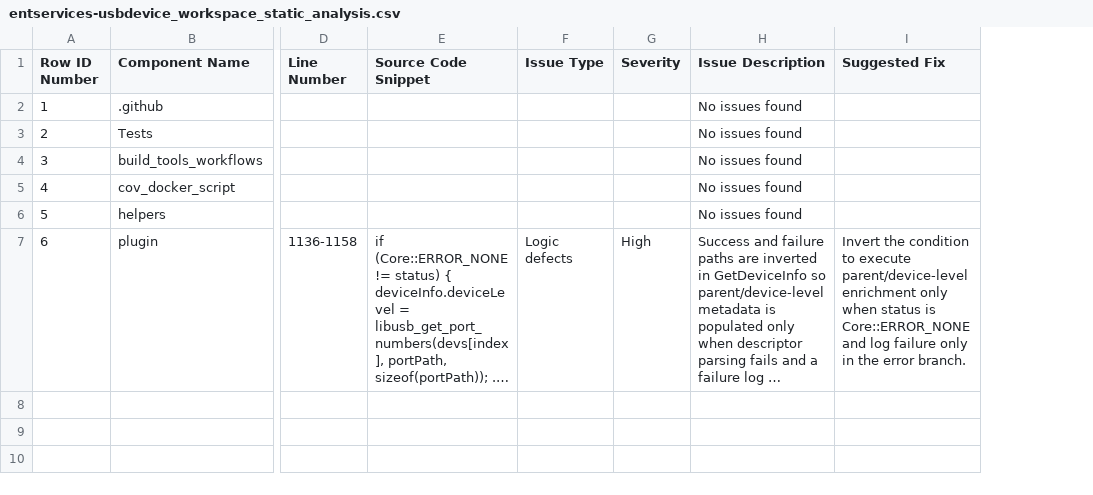
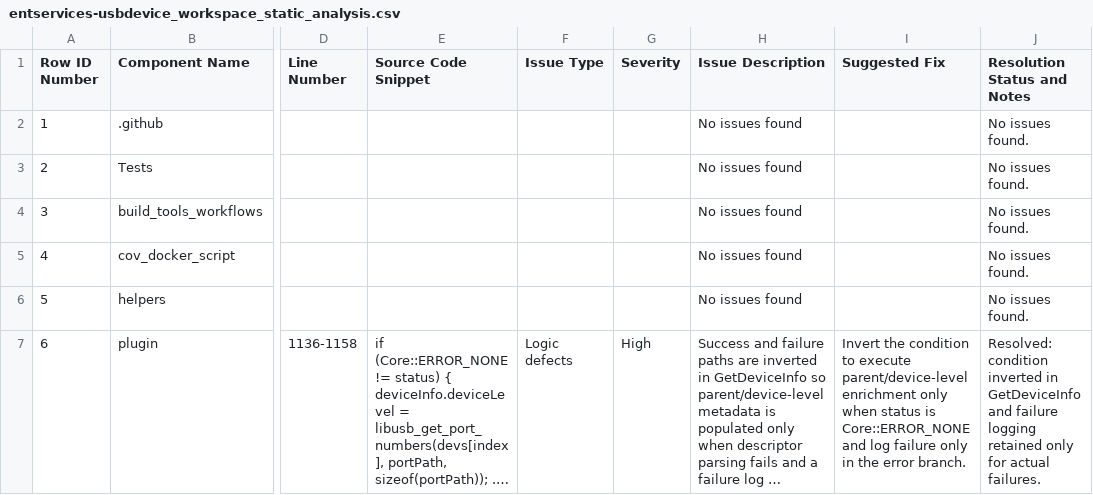
Before and after one commit to andrejz2/entservices-usbdevice, a CSV file: .github/agent_output/reports/entservices-usbdevice_workspace_static_analysis.csv, drawn as a sheet; only a part is shown, gaps mark what is left out; long unchanged cells end in …; the diff names each change by its address in the sheet, - before the commit and + after, or states it on an @@ line.

```diff
--- a/.github/agent_output/reports/entservices-usbdevice_workspace_static_analysis.csv
+++ b/.github/agent_output/reports/entservices-usbdevice_workspace_static_analysis.csv
+column J (Resolution Status and Notes), rows 2-7: No issues found. | No issues found. | No issues found. | No issues found. | No issues found. | Resolved: condition inverted in GetDeviceInfo and failure logging retained only for actual failures.
```
Also changed, not shown: 1 other file.
